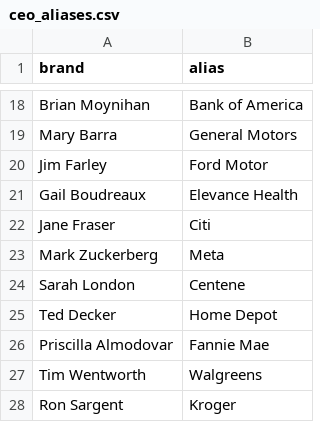
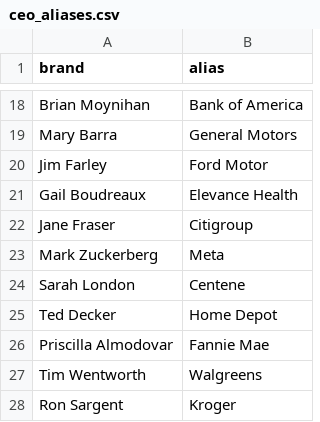
Before and after one commit to PatrickRyanLane/news-sentiment-dashboard, a CSV file: ceo_aliases.csv, drawn as a sheet; only a part is shown, gaps mark what is left out.

Commit message:
Update ceo_aliases.csv

```diff
--- a/ceo_aliases.csv
+++ b/ceo_aliases.csv
@@ -21,3 +21,3 @@ Jim Farley,Ford Motor
 Gail Boudreaux,Elevance Health
-Jane Fraser,Citi
+Jane Fraser,Citigroup
 Mark Zuckerberg,Meta
```
